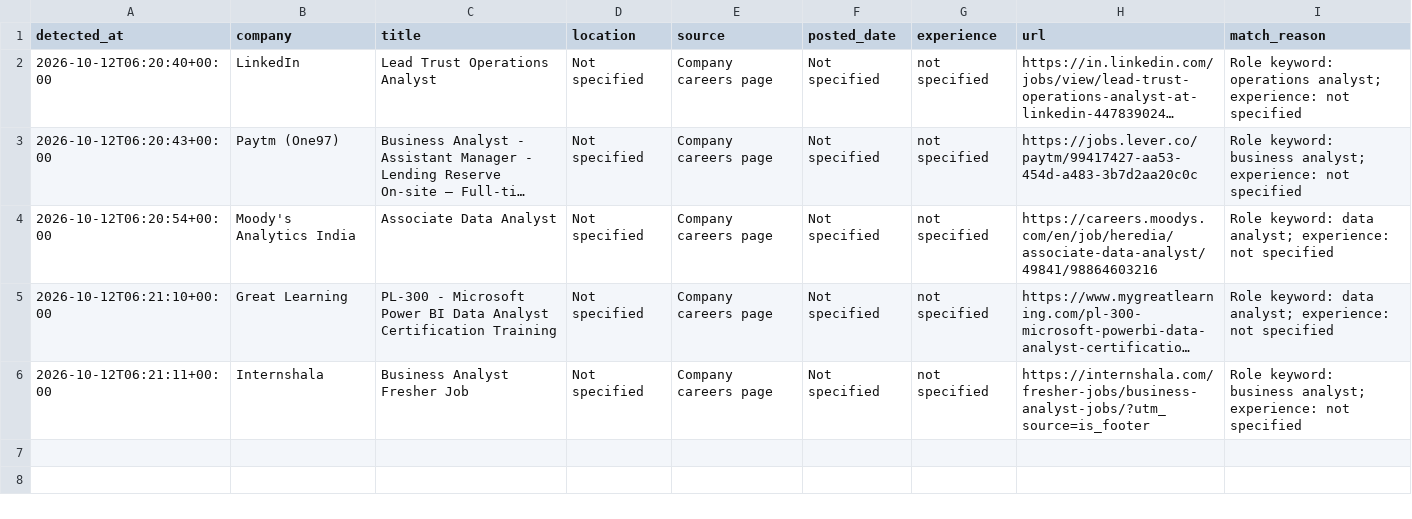
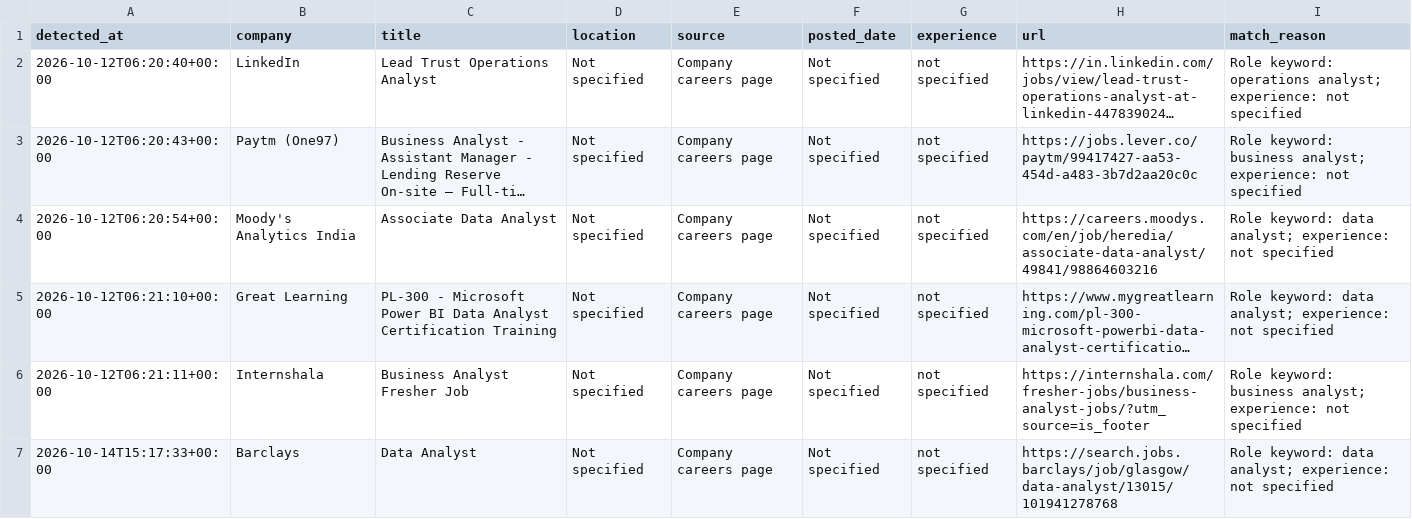
Before and after one commit to ruturaj1265/my-job-alerts, a CSV file: job_log.csv, drawn as a sheet; long unchanged cells end in ….

```diff
--- a/job_log.csv
+++ b/job_log.csv
@@ -6 +6,2 @@
 2026-10-12T06:21:11+00:00,Internshala,Business Analyst Fresher Job,Not specified,Company careers page,Not specified,not specified,https://internshala.com/fresher-jobs/business-analyst-jobs/?utm_source=is_footer,Role keyword: business analyst; experience: not specified
+2026-10-14T15:17:33+00:00,Barclays,Data Analyst,Not specified,Company careers page,Not specified,not specified,https://search.jobs.barclays/job/glasgow/data-analyst/13015/101941278768,Role keyword: data analyst; experience: not specified
```
Also changed, not shown: 1 other file.
